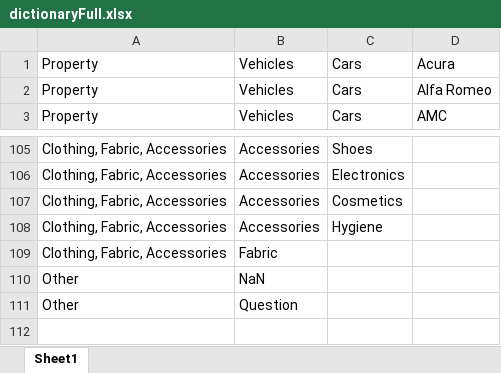
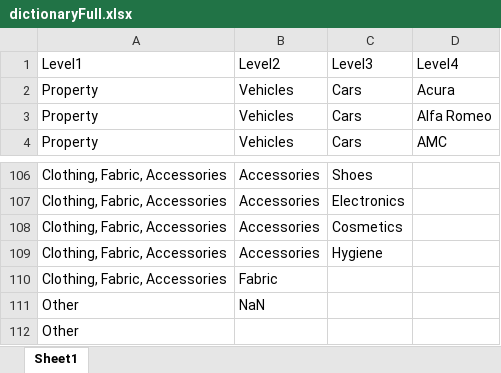
Before and after one commit to Tarxan44/Random, an Excel workbook: categorySort/notebooks/data/dictionaryFull.xlsx, sheet Sheet1, drawn as a sheet; only a part is shown, gaps mark what is left out; values as stored, in another font and other column widths than the file's, no borders; addresses are those after the commit; the diff names each change by its address in the sheet, - before the commit and + after, or states it on an @@ line.

```diff
--- a/categorySort/notebooks/data/dictionaryFull.xlsx (sheet Sheet1)
+++ b/categorySort/notebooks/data/dictionaryFull.xlsx (sheet Sheet1)
+row 1: Level1 | Level2 | Level3 | Level4
-B112: Question
+B112: (empty)
```
Also changed, not shown: categorySort/notebooks/data/completedHierarchy.xlsx, categorySort/notebooks/data/finalTable.xlsx, 4 other files.
